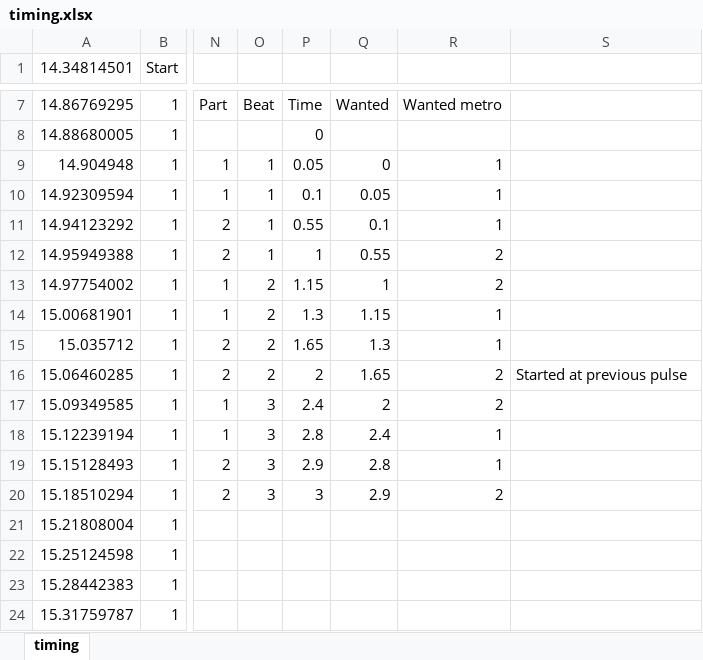
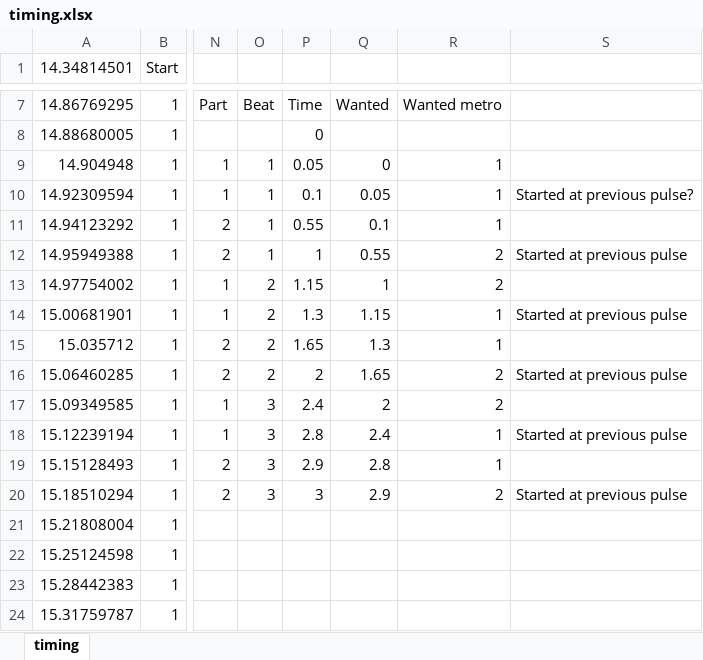
Before and after one commit to niksilver/clockabout, an Excel workbook: timing.xlsx, sheet timing, drawn as a sheet; only a part is shown, gaps mark what is left out; values as stored, in another font and other column widths than the file's, no borders; charts and pictures not drawn; the diff names each change by its address in the sheet, - before the commit and + after, or states it on an @@ line.

Commit message:
Start to add mocks to test with metros

```diff
--- a/timing.xlsx (sheet timing)
+++ b/timing.xlsx (sheet timing)
-S10: (empty)
+S10: Started at previous pulse?
-S12: (empty)
+S12: Started at previous pulse
-S14: (empty)
+S14: Started at previous pulse
-S18: (empty)
+S18: Started at previous pulse
-S20: (empty)
+S20: Started at previous pulse
```
Also changed, not shown: 2 other files.
